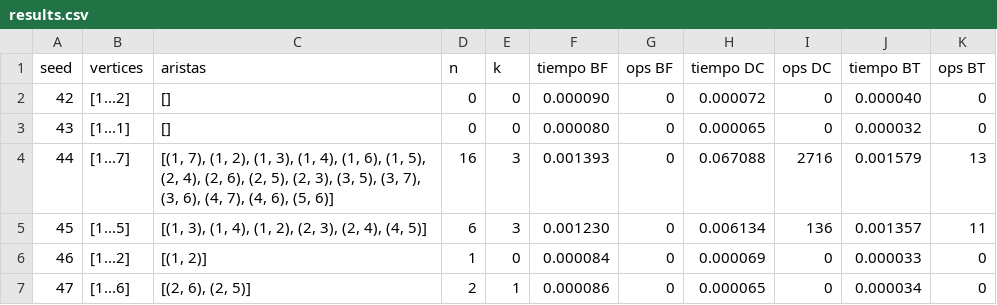
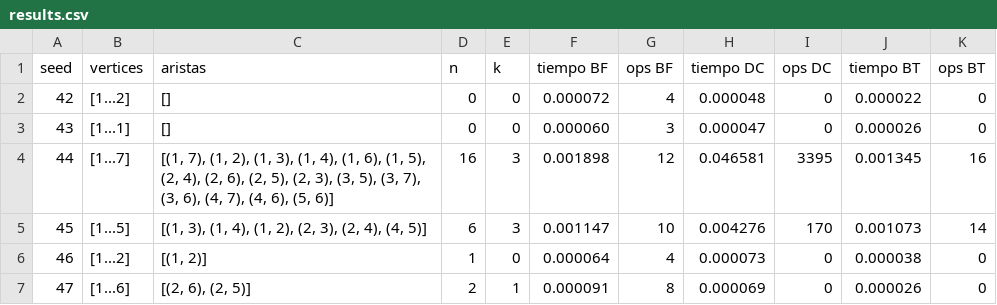
Before and after one commit to LuisCastillo04/NPC_SUB_DIGRAFH, a CSV file: NPC_SUB_DIGRAFH_PYTHON_CODE/results.csv, drawn as a sheet; only a part is shown; the diff covers the shown part only.

```diff
--- a/NPC_SUB_DIGRAFH_PYTHON_CODE/results.csv
+++ b/NPC_SUB_DIGRAFH_PYTHON_CODE/results.csv
@@ -1,7 +1,7 @@
 seed;vertices;aristas;n;k;tiempo BF;ops BF;tiempo DC;ops DC;tiempo BT;ops BT
-42;[1...2];[];0;0;0.000090;0;0.000072;0;0.000040;0
-43;[1...1];[];0;0;0.000080;0;0.000065;0;0.000032;0
-44;[1...7];[(1, 7), (1, 2), (1, 3), (1, 4), (1, 6), (1, 5), (2, 4), (2, 6), (2, 5), (2, 3), (3, 5), (3, 7), (3, 6), (4, 7), (4, 6), (5, 6)];16;3;0.001393;0;0.067088;2716;0.001579;13
-45;[1...5];[(1, 3), (1, 4), (1, 2), (2, 3), (2, 4), (4, 5)];6;3;0.001230;0;0.006134;136;0.001357;11
-46;[1...2];[(1, 2)];1;0;0.000084;0;0.000069;0;0.000033;0
-47;[1...6];[(2, 6), (2, 5)];2;1;0.000086;0;0.000065;0;0.000034;0
+42;[1...2];[];0;0;0.000072;4;0.000048;0;0.000022;0
+43;[1...1];[];0;0;0.000060;3;0.000047;0;0.000026;0
+44;[1...7];[(1, 7), (1, 2), (1, 3), (1, 4), (1, 6), (1, 5), (2, 4), (2, 6), (2, 5), (2, 3), (3, 5), (3, 7), (3, 6), (4, 7), (4, 6), (5, 6)];16;3;0.001898;12;0.046581;3395;0.001345;16
+45;[1...5];[(1, 3), (1, 4), (1, 2), (2, 3), (2, 4), (4, 5)];6;3;0.001147;10;0.004276;170;0.001073;14
+46;[1...2];[(1, 2)];1;0;0.000064;4;0.000073;0;0.000038;0
+47;[1...6];[(2, 6), (2, 5)];2;1;0.000091;8;0.000069;0;0.000026;0
```
Also changed, not shown: 20 edited cells elsewhere in this file, 3 other files.
